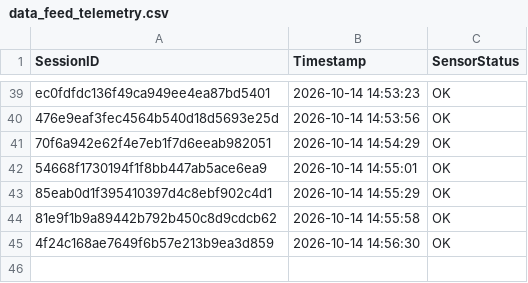
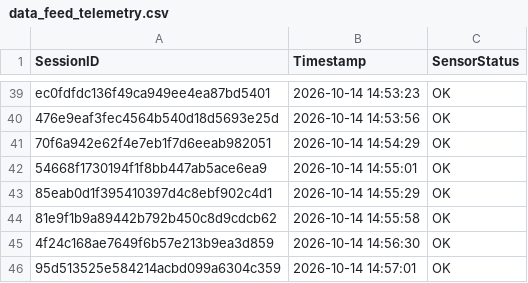
Before and after one commit to brunnojob/industrial-iot-sentinel, a CSV file: data_feed_telemetry.csv, drawn as a sheet; only a part is shown, gaps mark what is left out; the diff names each change by its address in the sheet, - before the commit and + after, or states it on an @@ line.

Commit message:
﻿chore(telemetry): update sensor readings log 95d513525e584214acbd099a6304c359
Simulated telemetry ping for IoT data ingestion test.

Co-authored-by: brunnojob <contato@brunnodev.store>

```diff
--- a/data_feed_telemetry.csv
+++ b/data_feed_telemetry.csv
+row 46: 95d513525e584214acbd099a6304c359 | 2026-10-14 14:57:01 | OK
```
